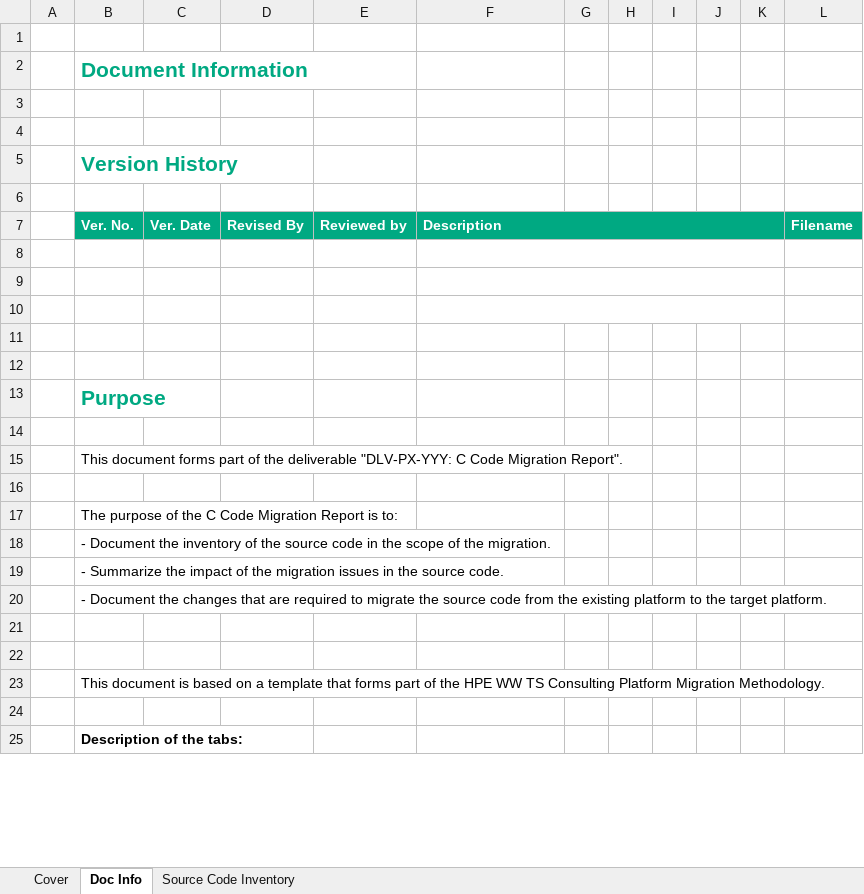
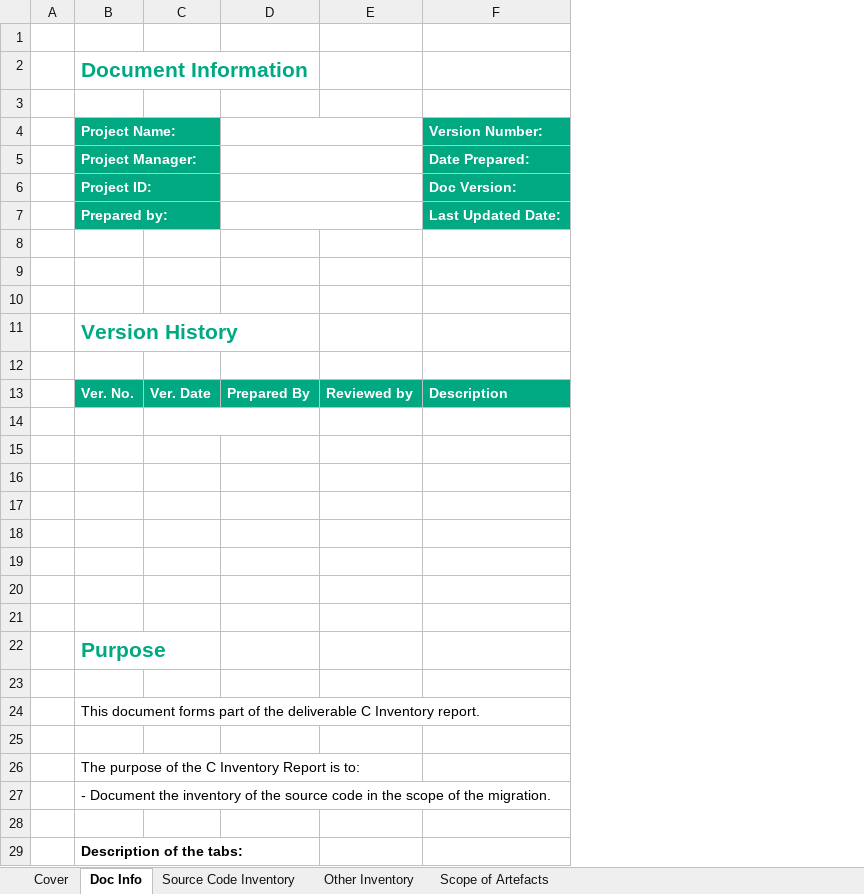
Before and after one commit to mridula2/u2l, an Excel workbook: u2l_backend/report_templates/c_inventory_report.xlsx, sheet Doc Info, drawn as a sheet; only a part is shown; values as stored, in another font and other column widths than the file's, no borders; removed rows and columns are numbered as before the commit, all else as after; the diff covers the shown part only; the diff names each change by its address in the sheet, - before the commit and + after, or states it on an @@ line.

```diff
--- a/u2l_backend/report_templates/c_inventory_report.xlsx (sheet Doc Info)
+++ b/u2l_backend/report_templates/c_inventory_report.xlsx (sheet Doc Info)
+sheet tab: Other Inventory
+sheet tab: Scope of Artefacts
-column D, row 7: Revised By
+column D, row 13: Prepared By
-column G, empty
-column H, empty
-column I, empty
-column J, empty
-column K, empty
-column L, row 7: Filename
+row 3: (empty)
+row 4:  | Project Name: |  |  |  | Version Number:
+row 5:  | Project Manager: |  |  |  | Date Prepared:
+row 6:  | Project ID: |  |  |  | Doc Version:
+row 7:  | Prepared by: |  |  |  | Last Updated Date:
+row 8: (empty)
-F7:K7 merged
+C14:D14 merged
-F8:K8 merged
-F9:K9 merged
-F10:K10 merged
+row 19: (empty)
+row 20: (empty)
+row 21: (empty)
-B24: …the deliverable "DLV-PX-YYY: C Code Migration Report".
+B24: …the deliverable C Inventory report.
-B26: …the C Code Migration Report is…
+B26: …the C Inventory Report is…
-row 19:  | - Summarize the impact of the migration issues in the source code.
-row 20:  | - Document the changes that are required to migrate the source code from the existing platform to the target platform.
-row 21: (empty)
-row 22: (empty)
-row 23:  | This document is based on a template that forms part of the HPE WW TS Consulting Platform Migration Methodology.
```
Also changed, not shown: 68 removed rows and 5 edited cells elsewhere in this sheet, sheet Source Code Inventory, sheet Cover, u2l_backend/report_templates/c_report.xlsx, 12 other files.
